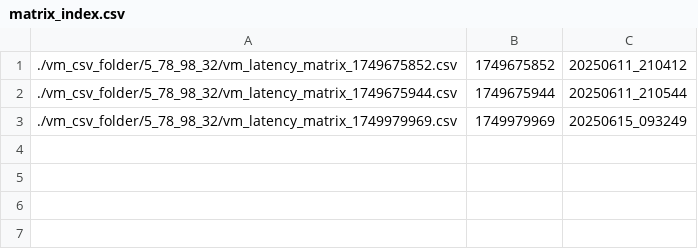
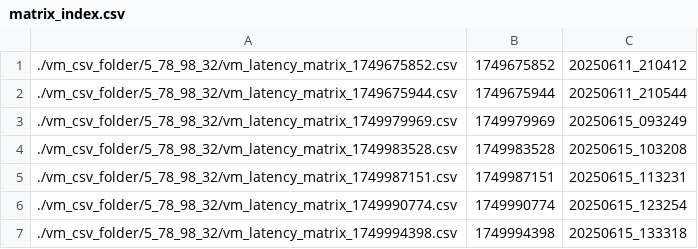
Before and after one commit to bozdoganmustafa/project_automated_mtr, a CSV file: vm_csv_folder/5_78_98_32/matrix_index.csv, drawn as a sheet.

```diff
--- a/vm_csv_folder/5_78_98_32/matrix_index.csv
+++ b/vm_csv_folder/5_78_98_32/matrix_index.csv
@@ -3 +3,5 @@
 ./vm_csv_folder/5_78_98_32/vm_latency_matrix_1749979969.csv,1749979969,20250615_093249
+./vm_csv_folder/5_78_98_32/vm_latency_matrix_1749983528.csv,1749983528,20250615_103208
+./vm_csv_folder/5_78_98_32/vm_latency_matrix_1749987151.csv,1749987151,20250615_113231
+./vm_csv_folder/5_78_98_32/vm_latency_matrix_1749990774.csv,1749990774,20250615_123254
+./vm_csv_folder/5_78_98_32/vm_latency_matrix_1749994398.csv,1749994398,20250615_133318
```
Also changed, not shown: csv_folder/overall_latency_matrix.csv, csv_folder/residual_latency_matrix.csv, 25 other files.
